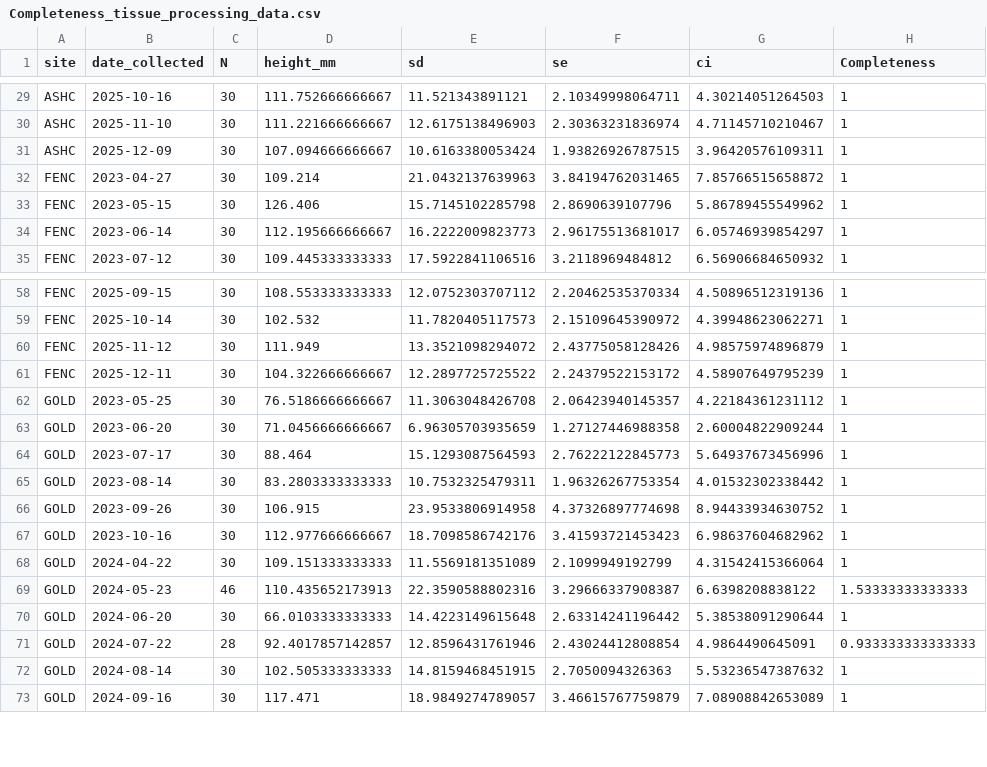
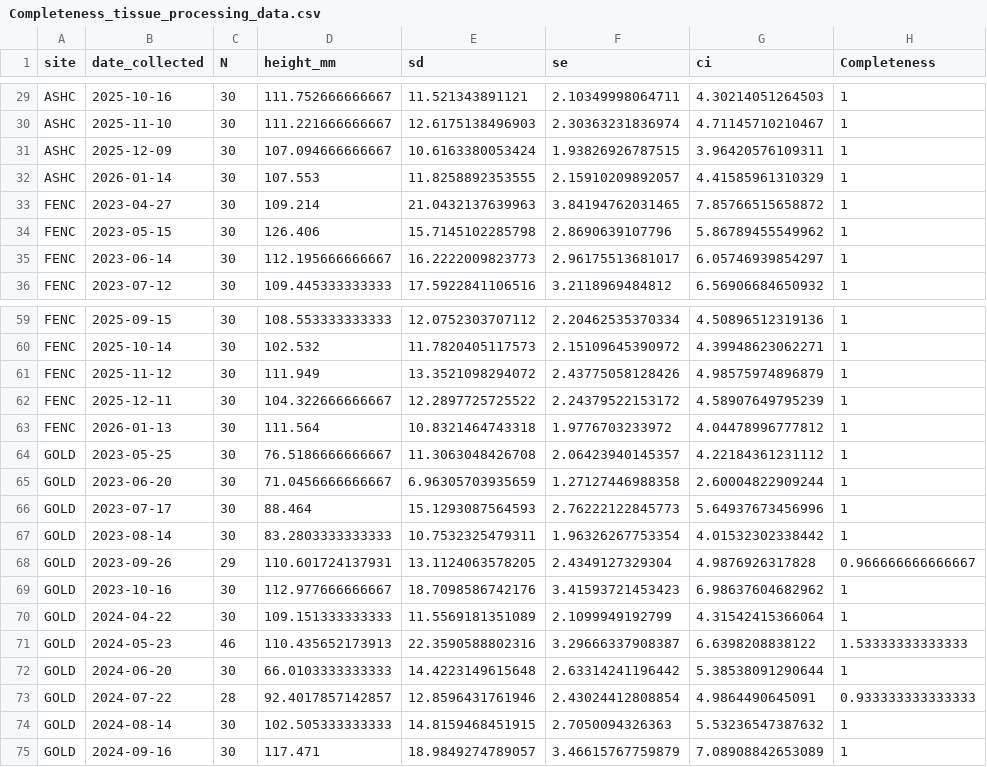
Before and after one commit to NEFSC/EAD-ASEB_EPA_LISS_Disease_Surveillance, a CSV file: Lab_Data_TissueProcessing/output/Completeness_tissue_processing_data.csv, drawn as a sheet; only a part is shown, gaps mark what is left out.

```diff
--- a/Lab_Data_TissueProcessing/output/Completeness_tissue_processing_data.csv
+++ b/Lab_Data_TissueProcessing/output/Completeness_tissue_processing_data.csv
@@ -31,2 +31,3 @@
 "ASHC",2025-12-09,30,107.094666666667,10.6163380053424,1.93826926787515,3.96420576109311,1
+"ASHC",2026-01-14,30,107.553,11.8258892353555,2.15910209892057,4.41585961310329,1
 "FENC",2023-04-27,30,109.214,21.0432137639963,3.84194762031465,7.85766515658872,1
@@ -61,2 +62,3 @@
 "FENC",2025-12-11,30,104.322666666667,12.2897725725522,2.24379522153172,4.58907649795239,1
+"FENC",2026-01-13,30,111.564,10.8321464743318,1.9776703233972,4.04478996777812,1
 "GOLD",2023-05-25,30,76.5186666666667,11.3063048426708,2.06423940145357,4.22184361231112,1
@@ -65,3 +67,3 @@
 "GOLD",2023-08-14,30,83.2803333333333,10.7532325479311,1.96326267753354,4.01532302338442,1
-"GOLD",2023-09-26,30,106.915,23.9533806914958,4.37326897774698,8.94433934630752,1
+"GOLD",2023-09-26,29,110.601724137931,13.1124063578205,2.4349127329304,4.9876926317828,0.966666666666667
 "GOLD",2023-10-16,30,112.977666666667,18.7098586742176,3.41593721453423,6.98637604682962,1
```
Also changed, not shown: Lab_Data_TissueProcessing/output/shell_pathology_counts.csv, Master_files/shell_pathology_all_data.csv, 15 other files.
